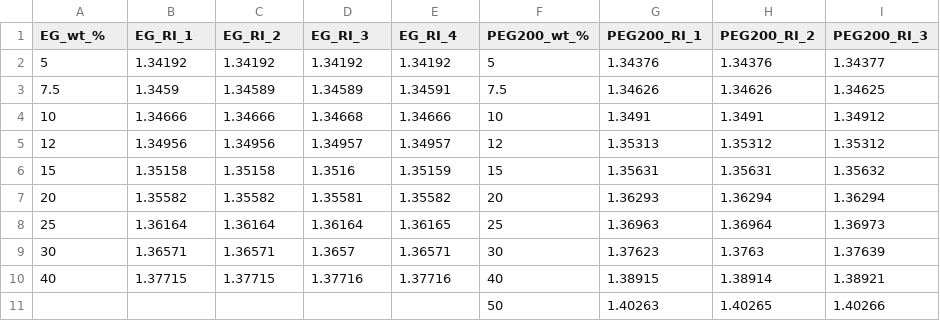
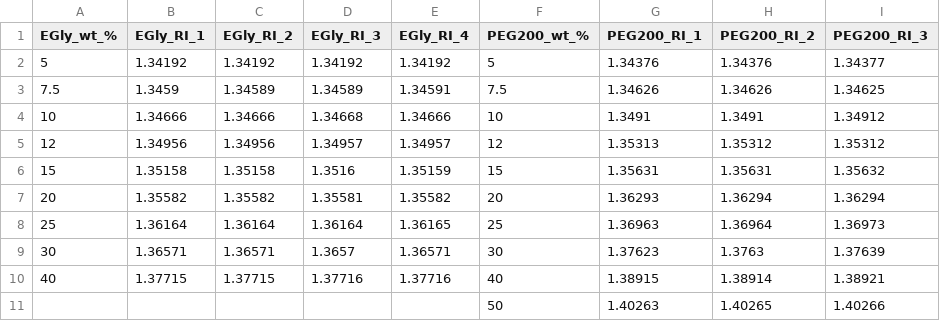
Before and after one commit to antonilis/molecular_crowding, a CSV file: source_data/RI_of_PEG_solutions.csv, drawn as a sheet; only a part is shown; the diff names each change by its address in the sheet, - before the commit and + after, or states it on an @@ line.

```diff
--- a/source_data/RI_of_PEG_solutions.csv
+++ b/source_data/RI_of_PEG_solutions.csv
-A1: EG_wt_%
+A1: EGly_wt_%
-B1: EG_RI_1
+B1: EGly_RI_1
-C1: EG_RI_2
+C1: EGly_RI_2
-D1: EG_RI_3
+D1: EGly_RI_3
-E1: EG_RI_4
+E1: EGly_RI_4
```
Also changed, not shown: 1 other file.
